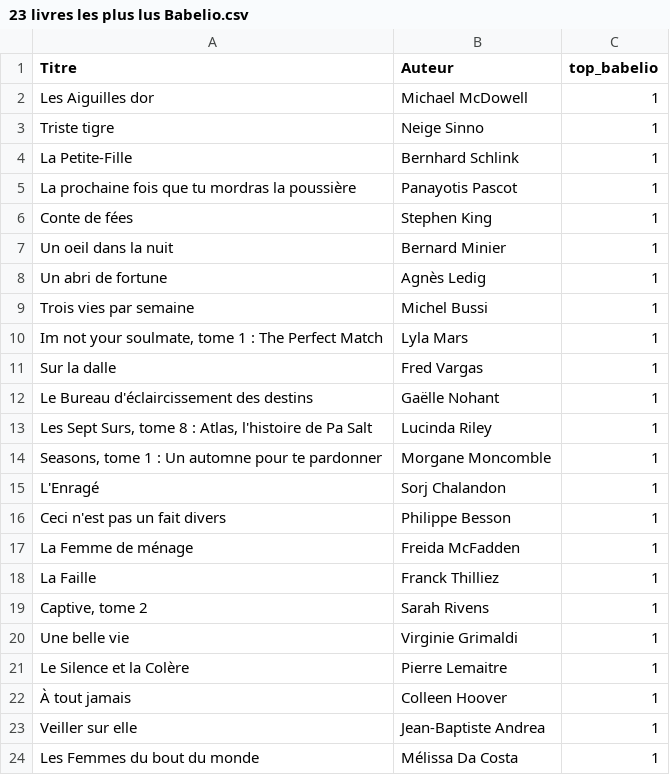
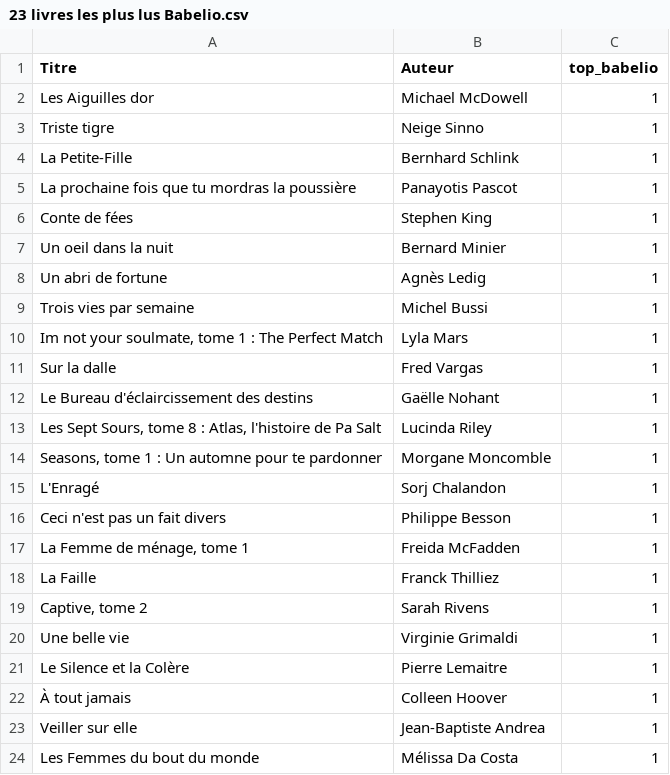
Before and after one commit to manonmgd/pythonds_MM_MM_DS, a CSV file: 23 livres les plus lus Babelio.csv, drawn as a sheet; the diff names each change by its address in the sheet, - before the commit and + after, or states it on an @@ line.

Commit message:
correction de titres dans babelio

```diff
--- a/23 livres les plus lus Babelio.csv
+++ b/23 livres les plus lus Babelio.csv
-A13 (Titre): Les Sept Surs, tome 8…
+A13 (Titre): Les Sept Sours, tome 8…
-A17 (Titre): La Femme de ménage
+A17 (Titre): La Femme de ménage, tome 1
```
Also changed, not shown: 1 other file.
